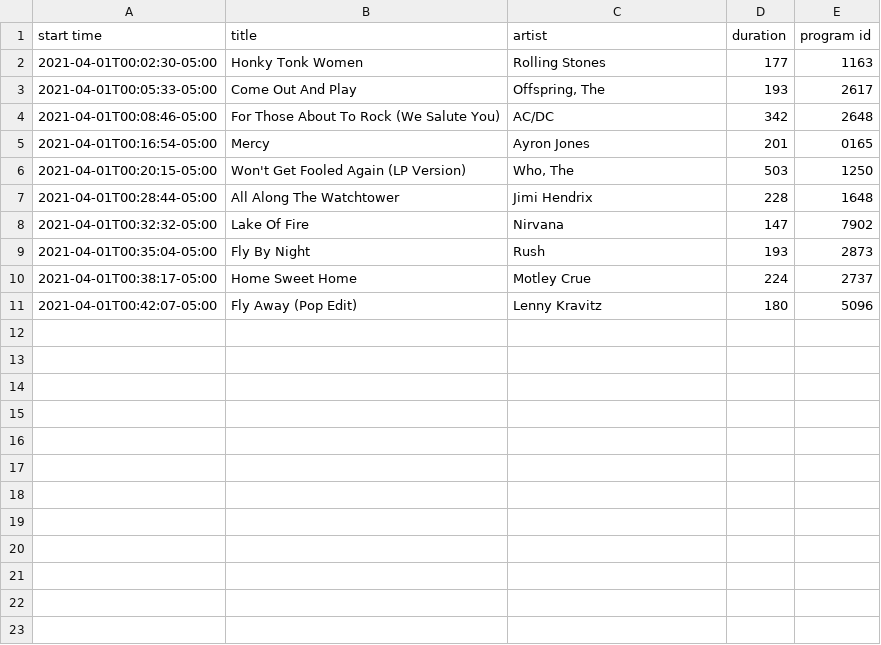
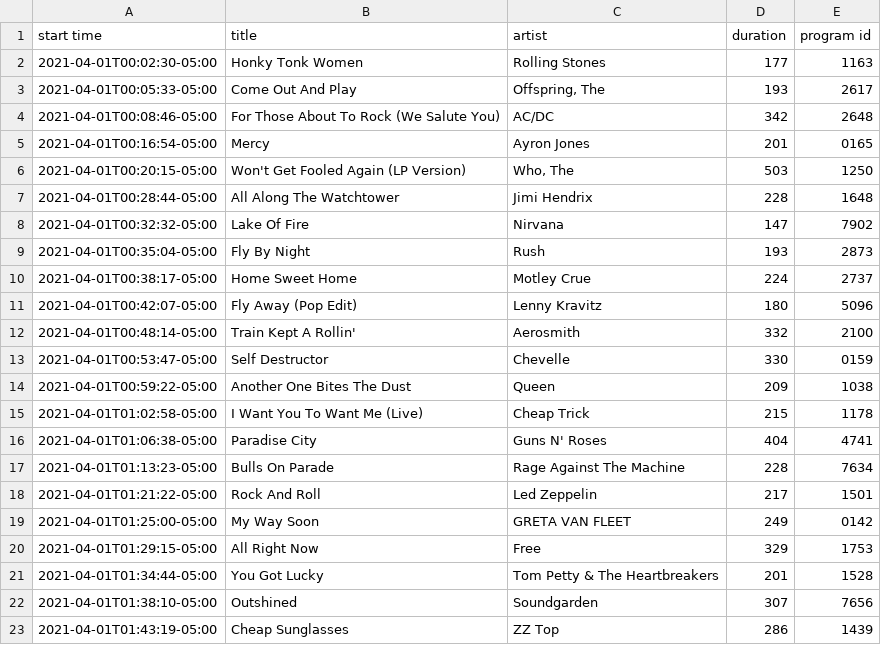
Before and after one commit to WillAbides/klbjplaylist, a CSV file: data/plays-2021-04-01.csv, drawn as a sheet.

Commit message:
update data

```diff
--- a/data/plays-2021-04-01.csv
+++ b/data/plays-2021-04-01.csv
@@ -11 +11,13 @@ start time,title,artist,duration,program id
 2021-04-01T00:42:07-05:00,Fly Away (Pop Edit),Lenny Kravitz,180,5096
+2021-04-01T00:48:14-05:00,Train Kept A Rollin',Aerosmith,332,2100
+2021-04-01T00:53:47-05:00,Self Destructor,Chevelle,330,0159
+2021-04-01T00:59:22-05:00,Another One Bites The Dust,Queen,209,1038
+2021-04-01T01:02:58-05:00,I Want You To Want Me (Live),Cheap Trick,215,1178
+2021-04-01T01:06:38-05:00,Paradise City,Guns N' Roses,404,4741
+2021-04-01T01:13:23-05:00,Bulls On Parade,Rage Against The Machine,228,7634
+2021-04-01T01:21:22-05:00,Rock And Roll,Led Zeppelin,217,1501
+2021-04-01T01:25:00-05:00,My Way Soon,GRETA VAN FLEET,249,0142
+2021-04-01T01:29:15-05:00,All Right Now,Free,329,1753
+2021-04-01T01:34:44-05:00,You Got Lucky,Tom Petty & The Heartbreakers,201,1528
+2021-04-01T01:38:10-05:00,Outshined,Soundgarden,307,7656
+2021-04-01T01:43:19-05:00,Cheap Sunglasses,ZZ Top,286,1439
```
